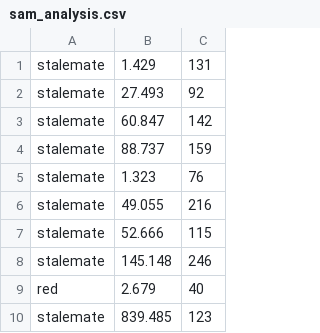
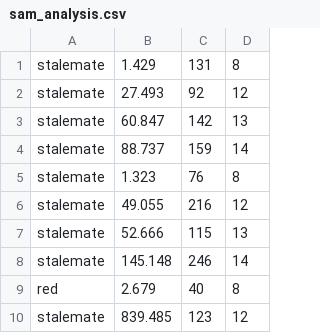
Before and after one commit to atamis/flaming-cyril, a CSV file: sam_analysis.csv, drawn as a sheet; only a part is shown; the diff names each change by its address in the sheet, - before the commit and + after, or states it on an @@ line.

Commit message:
Added board size to sam's data

```diff
--- a/sam_analysis.csv
+++ b/sam_analysis.csv
+column D, rows 1-10: 8 | 12 | 13 | 14 | 8 | 12 | 13 | 14 | 8 | 12
```
